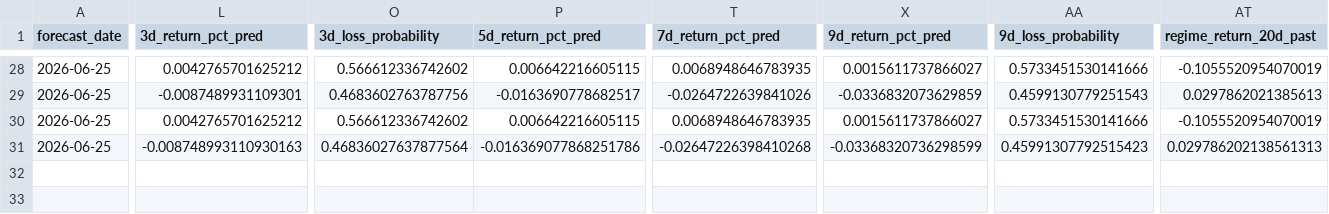
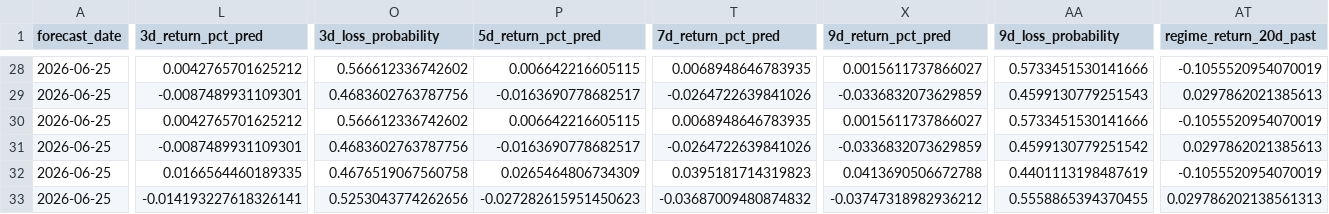
Before and after one commit to jushubr-dotcom/tqqq-sqqq-forecast, a CSV file: outputs/production_forecast.csv, drawn as a sheet; only a part is shown, gaps mark what is left out; rows hold the shown columns only; the diff covers the shown part only; the diff names each change by its address in the sheet, - before the commit and + after, or states it on an @@ line.

```diff
--- a/outputs/production_forecast.csv
+++ b/outputs/production_forecast.csv
-L31 (3d_return_pct_pred): -0.008748993110930163
+L31 (3d_return_pct_pred): -0.0087489931109301
-O31 (3d_loss_probability): 0.46836027637877564
+O31 (3d_loss_probability): 0.4683602763787756
-P31 (5d_return_pct_pred): -0.016369077868251786
+P31 (5d_return_pct_pred): -0.0163690778682517
-T31 (7d_return_pct_pred): -0.02647226398410268
+T31 (7d_return_pct_pred): -0.0264722639841026
-X31 (9d_return_pct_pred): -0.03368320736298599
+X31 (9d_return_pct_pred): -0.0336832073629859
-AA31 (9d_loss_probability): 0.45991307792515423
+AA31 (9d_loss_probability): 0.4599130779251542
-AT31 (regime_return_20d_past): 0.029786202138561313
+AT31 (regime_return_20d_past): 0.0297862021385613
+row 32: 2026-06-25 | 0.0166564460189335 | 0.4676519067560758 | 0.0265464806734309 | 0.0395181714319823 | 0.0413690506672788 | 0.4401113198487619 | -0.1055520954070019
+row 33: 2026-06-25 | -0.014193227618326141 | 0.5253043774262656 | -0.027282615951450623 | -0.03687009480874832 | -0.03747318982936212 | 0.5558865394370455 | 0.029786202138561313
```
Also changed, not shown: 1 edited cell elsewhere in this file, 2 other files.
